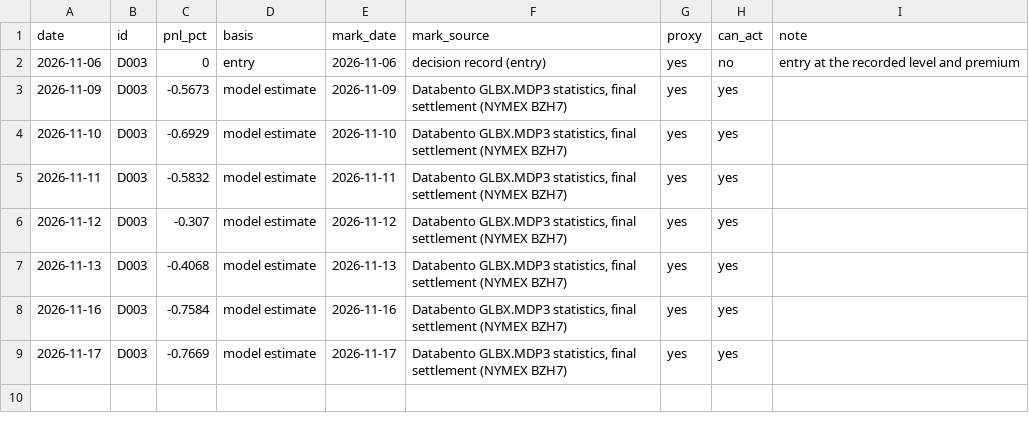
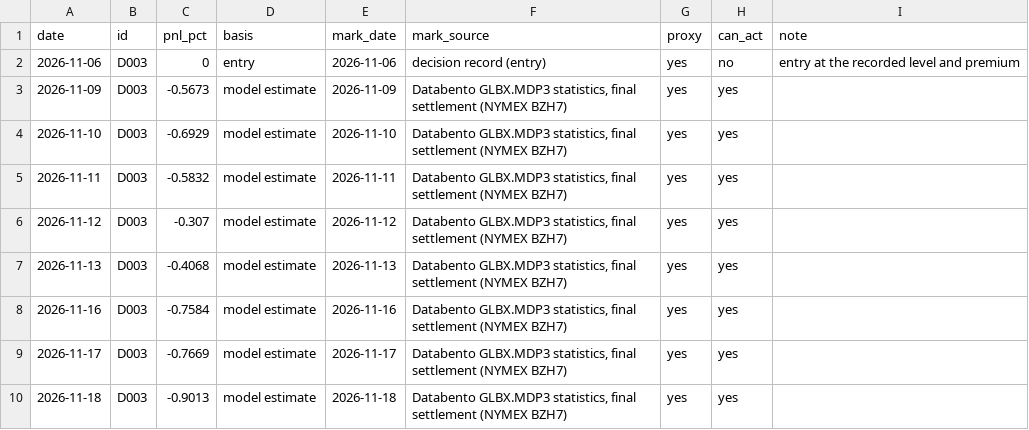
Before and after one commit to EthanC100/em-macro, a CSV file: data/ledger/derivative_pnl.csv, drawn as a sheet; the diff names each change by its address in the sheet, - before the commit and + after, or states it on an @@ line.

```diff
--- a/data/ledger/derivative_pnl.csv
+++ b/data/ledger/derivative_pnl.csv
+row 10: 2026-11-18 | D003 | -0.9013 | model estimate | 2026-11-18 | Databento GLBX.MDP3 statistics, final settlement (NYMEX BZH7) | yes | yes
```
Also changed, not shown: data/ledger/automation_log.csv, data/ledger/marks.csv, 3 other files.
